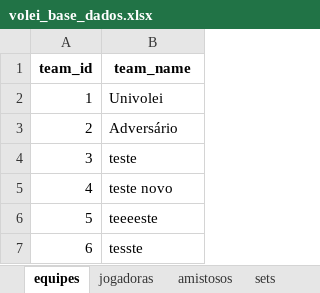
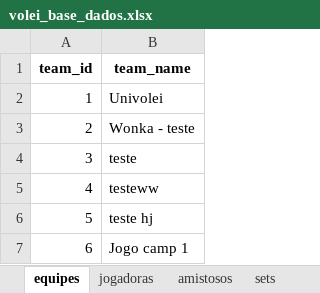
Before and after one commit to robersaun/univolei, an Excel workbook: volei_base_dados.xlsx, sheet equipes, drawn as a sheet; values as stored, in another font and other column widths than the file's, no borders; the diff names each change by its address in the sheet, - before the commit and + after, or states it on an @@ line.

```diff
--- a/volei_base_dados.xlsx (sheet equipes)
+++ b/volei_base_dados.xlsx (sheet equipes)
-B3 (team_name): Adversário
+B3 (team_name): Wonka - teste
-B5 (team_name): teste novo
+B5 (team_name): testeww
-B6 (team_name): teeeeste
+B6 (team_name): teste hj
-B7 (team_name): tesste
+B7 (team_name): Jogo camp 1
```
Also changed, not shown: sheet rallies, sheet sets, sheet amistosos, 36 other files.
